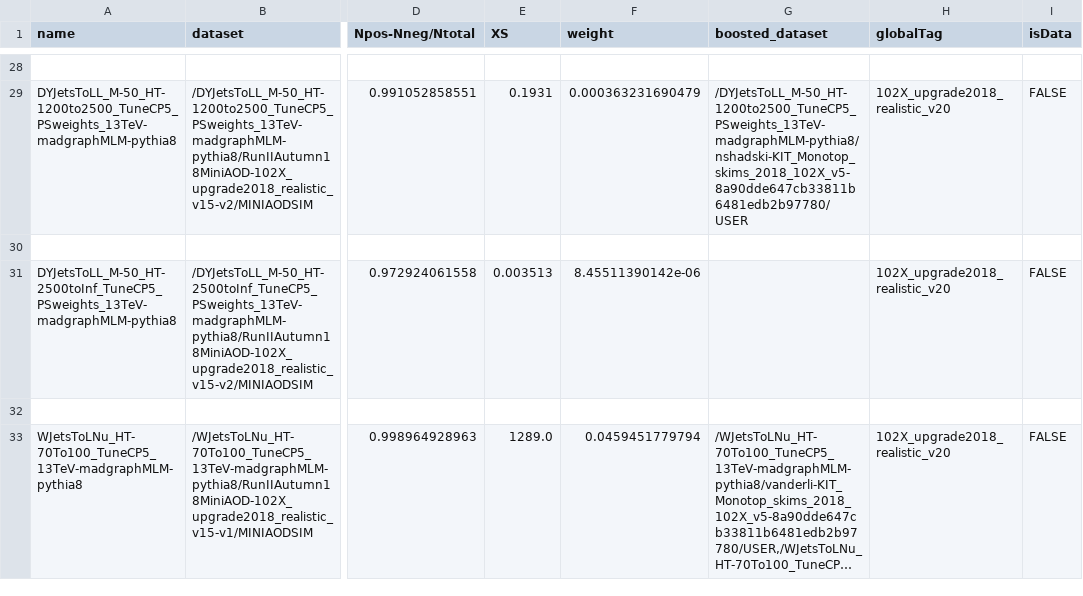
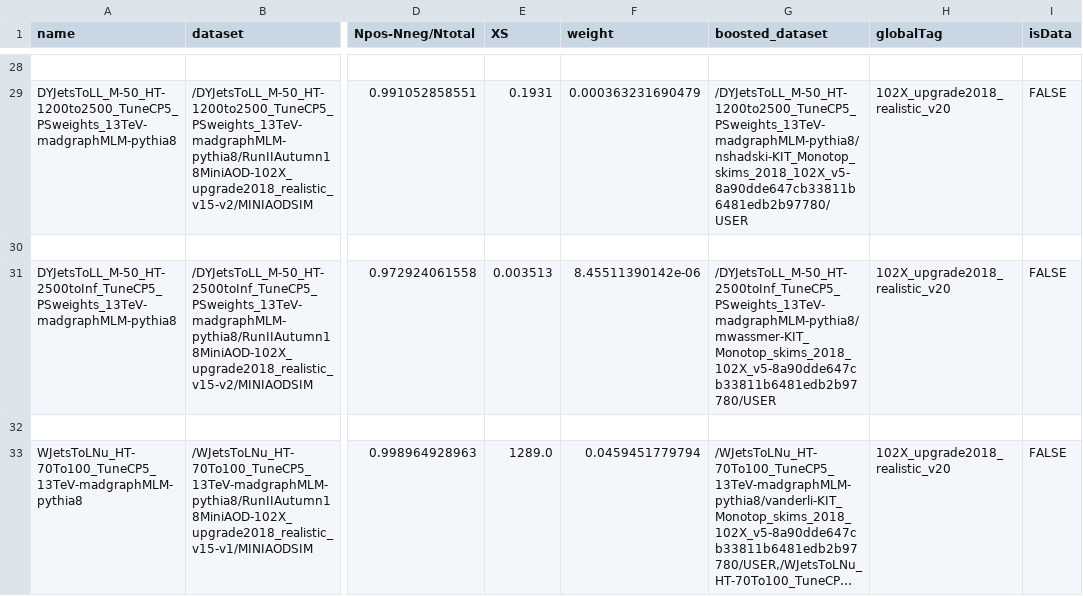
Before and after one commit to kit-cn-cms/BoostedAnalyzer_runscripts_NAF, a CSV file: auto_samples_datasets_monotop_2018_v5.csv, drawn as a sheet; only a part is shown, gaps mark what is left out; long unchanged cells end in …; the diff names each change by its address in the sheet, - before the commit and + after, or states it on an @@ line.

Commit message:
added missing skim

```diff
--- a/auto_samples_datasets_monotop_2018_v5.csv
+++ b/auto_samples_datasets_monotop_2018_v5.csv
-G31 (boosted_dataset): (empty)
+G31 (boosted_dataset): /DYJetsToLL_M-50_HT-2500toInf_TuneCP5_PSweights_13TeV-madgraphMLM-pythia8/mwassmer-KIT_Monotop_skims_2018_102X_v5-8a90dde647cb33811b6481edb2b97780/USER
```
